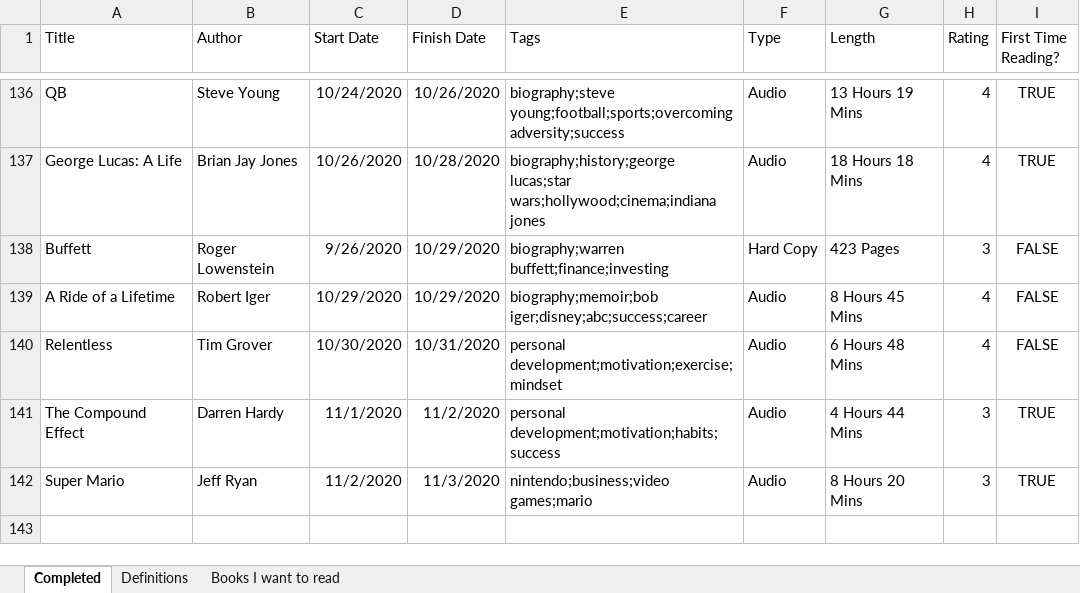
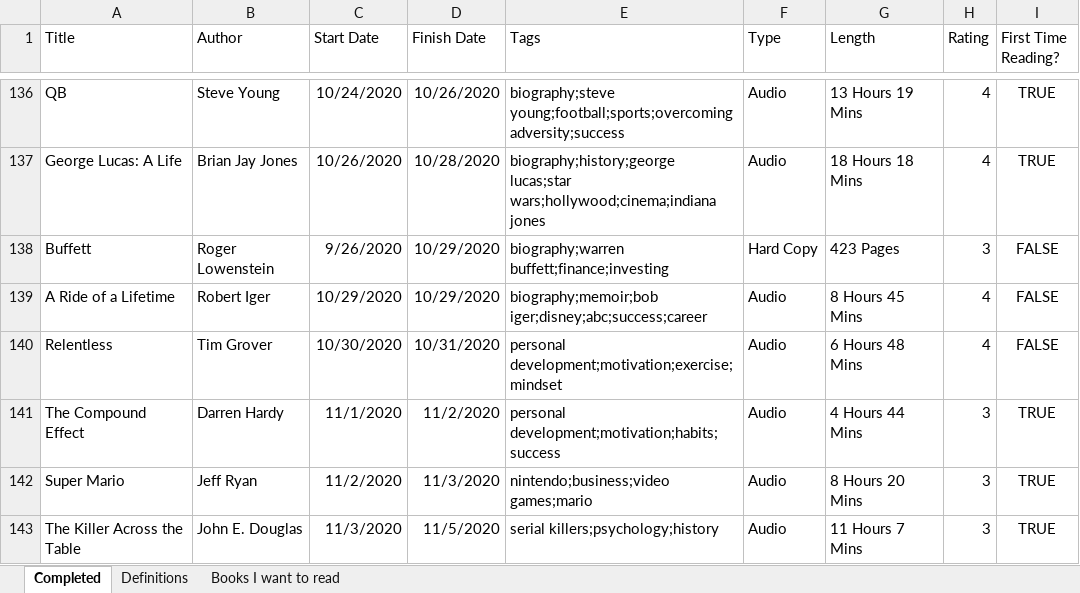
Before and after one commit to zachfloro/reading_list, an Excel workbook: book_list.xlsx, sheet Completed, drawn as a sheet; only a part is shown, gaps mark what is left out; values as stored, in another font and other column widths than the file's, no borders; the diff names each change by its address in the sheet, - before the commit and + after, or states it on an @@ line.

Commit message:
added the killer across the table

```diff
--- a/book_list.xlsx (sheet Completed)
+++ b/book_list.xlsx (sheet Completed)
+row 143: The Killer Across the Table | John E. Douglas | 11/3/2020 | 11/5/2020 | serial killers;psychology;history | Audio | 11 Hours 7 Mins | 3 | TRUE
```
